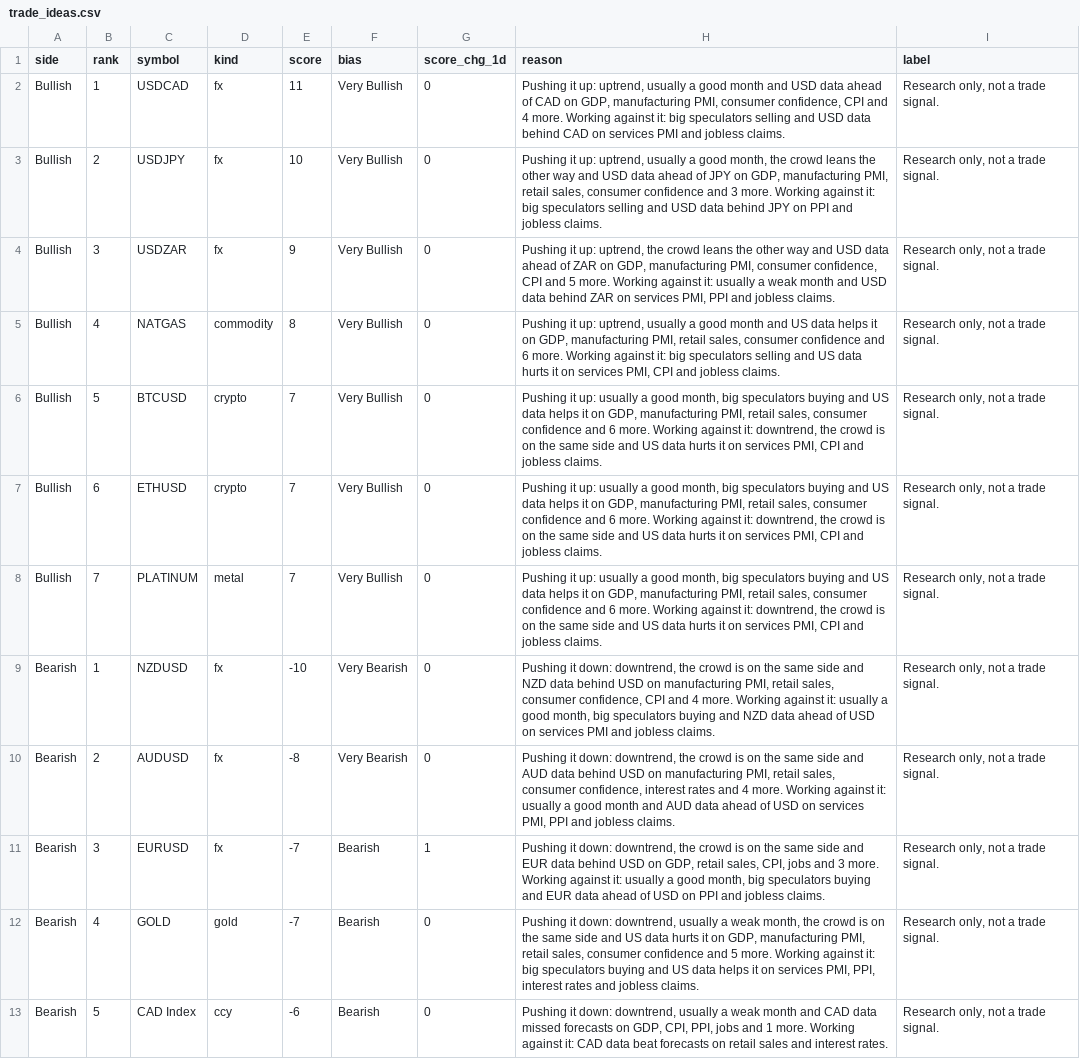
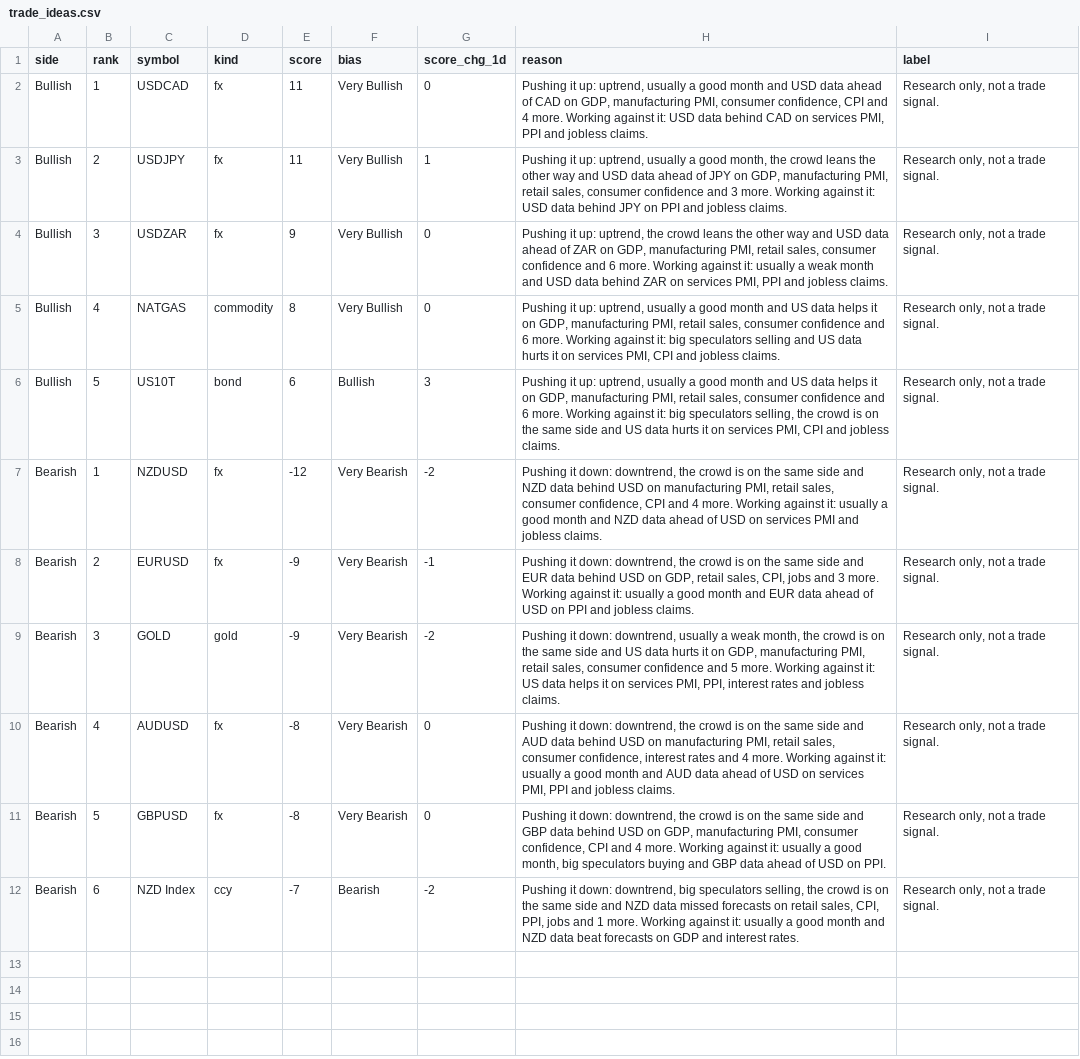
Before and after one commit to PatelNicknp/nicks-edge-dashboard, a CSV file: output/trade_ideas.csv, drawn as a sheet; removed rows and columns are numbered as before the commit, all else as after; the diff names each change by its address in the sheet, - before the commit and + after, or states it on an @@ line.

Commit message:
Update data 2026-11-20T21:31Z

```diff
--- a/output/trade_ideas.csv
+++ b/output/trade_ideas.csv
-H2 (reason): …against it: big speculators selling and USD data behind CAD on services PMI and jobless…
+H2 (reason): …against it: USD data behind CAD on services PMI, PPI and jobless…
-E3 (score): 10
+E3 (score): 11
-G3 (score_chg_1d): 0
+G3 (score_chg_1d): 1
-H3 (reason): …against it: big speculators selling and USD data…
+H3 (reason): …against it: USD data…
-H4 (reason): …manufacturing PMI, consumer confidence, CPI and 5 more. Working…
+H4 (reason): …manufacturing PMI, retail sales, consumer confidence and 6 more. Working…
-row 6: Bullish | 5 | BTCUSD | crypto | 7 | Very Bullish | 0 | Pushing it up: usually a good month, big speculators buying and US data helps it on GDP, manufacturing PMI, retail sales, consumer confidence and 6 more. Working against it: downtrend, the crowd is on the same side and US data hurts it on services PMI, CPI and jobless claims. | Research only, not a trade signal.
-row 7: Bullish | 6 | ETHUSD | crypto | 7 | Very Bullish | 0 | Pushing it up: usually a good month, big speculators buying and US data helps it on GDP, manufacturing PMI, retail sales, consumer confidence and 6 more. Working against it: downtrend, the crowd is on the same side and US data hurts it on services PMI, CPI and jobless claims. | Research only, not a trade signal.
-row 8: Bullish | 7 | PLATINUM | metal | 7 | Very Bullish | 0 | Pushing it up: usually a good month, big speculators buying and US data helps it on GDP, manufacturing PMI, retail sales, consumer confidence and 6 more. Working against it: downtrend, the crowd is on the same side and US data hurts it on services PMI, CPI and jobless claims. | Research only, not a trade signal.
+row 6: Bullish | 5 | US10T | bond | 6 | Bullish | 3 | Pushing it up: uptrend, usually a good month and US data helps it on GDP, manufacturing PMI, retail sales, consumer confidence and 6 more. Working against it: big speculators selling, the crowd is on the same side and US data hurts it on services PMI, CPI and jobless claims. | Research only, not a trade signal.
-E7 (score): -10
+E7 (score): -12
-G7 (score_chg_1d): 0
+G7 (score_chg_1d): -2
-H7 (reason): …a good month, big speculators buying and NZD…
+H7 (reason): …a good month and NZD…
-row 10: Bearish | 2 | AUDUSD | fx | -8 | Very Bearish | 0 | Pushing it down: downtrend, the crowd is on the same side and AUD data behind USD on manufacturing PMI, retail sales, consumer confidence, interest rates and 4 more. Working against it: usually a good month and AUD data ahead of USD on services PMI, PPI and jobless claims. | Research only, not a trade signal.
-B8 (rank): 3
+B8 (rank): 2
-E8:E9 (score): -7
+E8:E9 (score): -9
-F8:F9 (bias): Bearish
+F8:F9 (bias): Very Bearish
-G8 (score_chg_1d): 1
+G8 (score_chg_1d): -1
-H8 (reason): …a good month, big speculators buying and EUR…
+H8 (reason): …a good month and EUR…
-B9 (rank): 4
+B9 (rank): 3
-G9 (score_chg_1d): 0
+G9 (score_chg_1d): -2
-H9 (reason): …against it: big speculators buying and US data…
+H9 (reason): …against it: US data…
+row 10: Bearish | 4 | AUDUSD | fx | -8 | Very Bearish | 0 | Pushing it down: downtrend, the crowd is on the same side and AUD data behind USD on manufacturing PMI, retail sales, consumer confidence, interest rates and 4 more. Working against it: usually a good month and AUD data ahead of USD on services PMI, PPI and jobless claims. | Research only, not a trade signal.
+row 11: Bearish | 5 | GBPUSD | fx | -8 | Very Bearish | 0 | Pushing it down: downtrend, the crowd is on the same side and GBP data behind USD on GDP, manufacturing PMI, consumer confidence, CPI and 4 more. Working against it: usually a good month, big speculators buying and GBP data ahead of USD on PPI. | Research only, not a trade signal.
-B12 (rank): 5
+B12 (rank): 6
-C12 (symbol): CAD Index
+C12 (symbol): NZD Index
-E12 (score): -6
+E12 (score): -7
-G12 (score_chg_1d): 0
+G12 (score_chg_1d): -2
-H12 (reason): …down: downtrend, usually a weak month and CAD data missed forecasts on GDP, CPI, PPI, jobs and 1 more. Working against it: CAD data beat forecasts on retail sales and interest…
+H12 (reason): …down: downtrend, big speculators selling, the crowd is on the same side and NZD data missed forecasts on retail sales, CPI, PPI, jobs and 1 more. Working against it: usually a good month and NZD data beat forecasts on GDP and interest…
```
Also changed, not shown: output/ai_method.csv, output/scorecard_details.csv, 40 other files.
